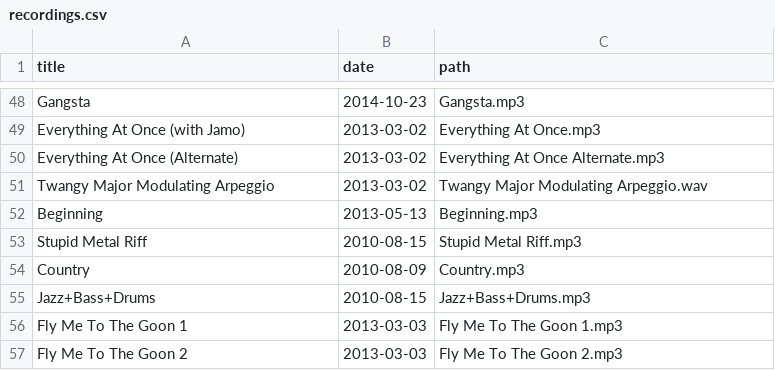
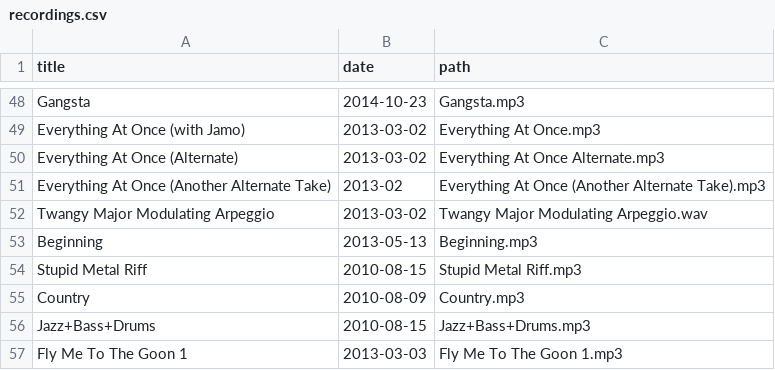
Before and after one commit to craigles/music, a CSV file: _data/recordings.csv, drawn as a sheet; only a part is shown, gaps mark what is left out; the shorter side is filled out with more unchanged rows; the diff names each change by its address in the sheet, - before the commit and + after, or states it on an @@ line.

Commit message:
Update recordings.csv

```diff
--- a/_data/recordings.csv
+++ b/_data/recordings.csv
+row 51: Everything At Once (Another Alternate Take) | 2013-02 | Everything At Once (Another Alternate Take).mp3
```
